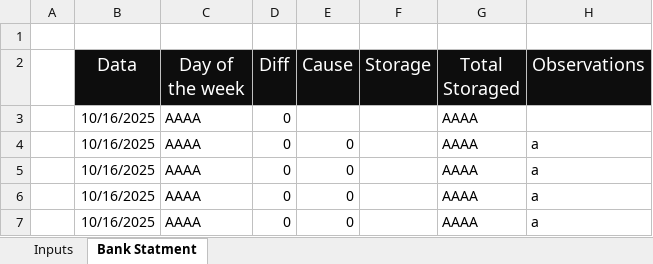
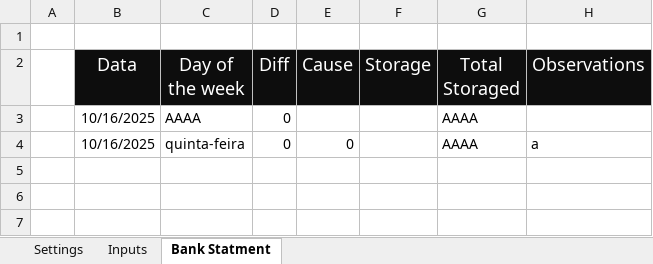
Before and after one commit to RafaelSaesPalaria/contabil-sheet, an Excel workbook: accounting.xlsm, sheet Bank Statment, drawn as a sheet; values as stored, in another font and other column widths than the file's, no borders; the diff names each change by its address in the sheet, - before the commit and + after, or states it on an @@ line.

Commit message:
cause/storage lists added

```diff
--- a/accounting.xlsm (sheet Bank Statment)
+++ b/accounting.xlsm (sheet Bank Statment)
+sheet tab: Settings
-C4 (Day of the week): AAAA
+C4 (Day of the week): quinta-feira
-row 5:  | 10/16/2025 | AAAA | 0 | 0 |  | AAAA | a
-row 6:  | 10/16/2025 | AAAA | 0 | 0 |  | AAAA | a
-row 7:  | 10/16/2025 | AAAA | 0 | 0 |  | AAAA | a
```
Also changed, not shown: sheet Inputs, 1 other file.
